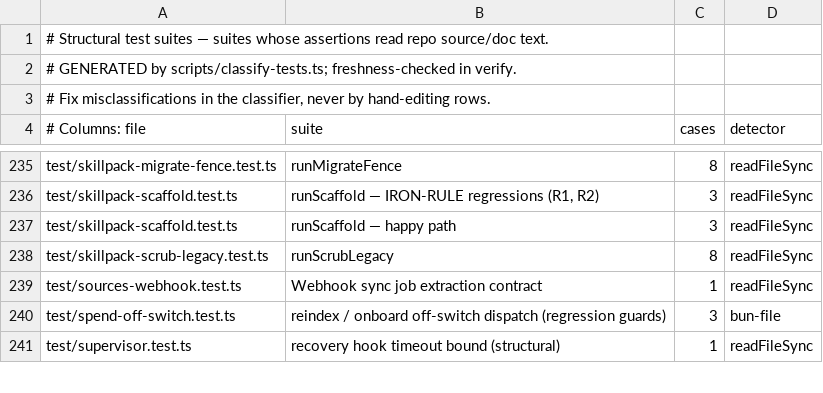
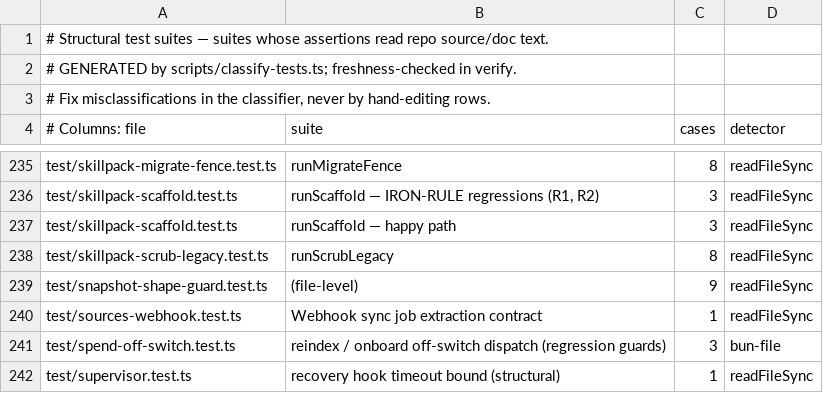
Before and after one commit to armandovargash/gbrain, a TSV file: scripts/structural-suites.tsv, drawn as a sheet; only a part is shown, gaps mark what is left out; the diff names each change by its address in the sheet, - before the commit and + after, or states it on an @@ line.

```diff
--- a/scripts/structural-suites.tsv
+++ b/scripts/structural-suites.tsv
+row 239: test/snapshot-shape-guard.test.ts | (file-level) | 9 | readFileSync
```
Also changed, not shown: scripts/module-size-limits.tsv, 6 other files.
